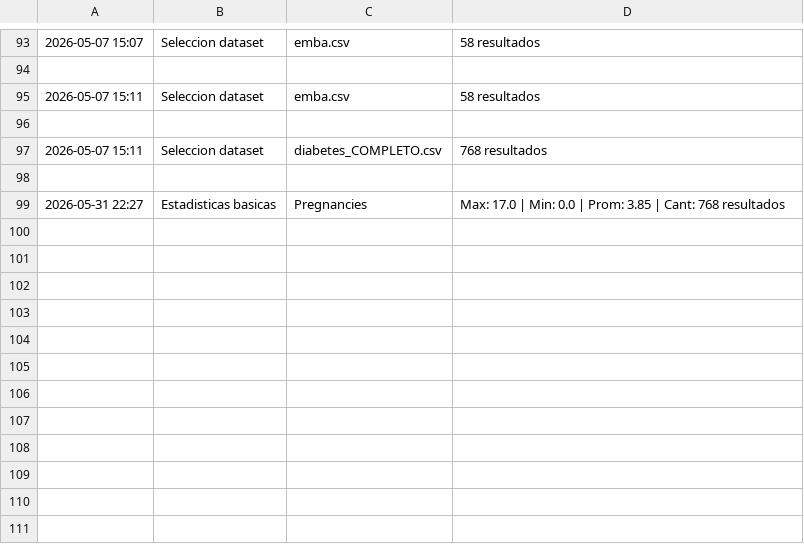
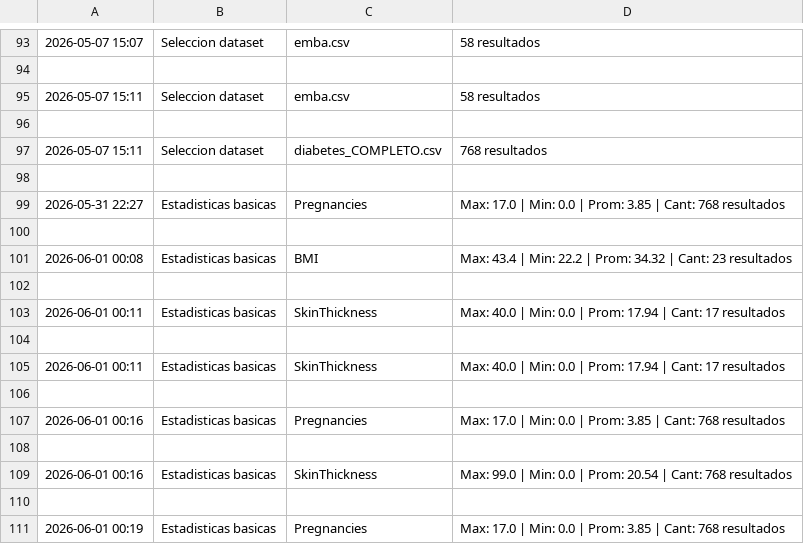
Before and after one commit to aosoriogo/PC-ProyectoDatasetDiabetes-E1_E2_E3, a CSV file: resultados/historial.csv, drawn as a sheet; only a part is shown, gaps mark what is left out; the diff names each change by its address in the sheet, - before the commit and + after, or states it on an @@ line.

```diff
--- a/resultados/historial.csv
+++ b/resultados/historial.csv
+row 100: (empty)
+row 101: 2026-06-01 00:08 | Estadisticas basicas | BMI | Max: 43.4 | Min: 22.2 | Prom: 34.32 | Cant: 23 resultados
+row 102: (empty)
+row 103: 2026-06-01 00:11 | Estadisticas basicas | SkinThickness | Max: 40.0 | Min: 0.0 | Prom: 17.94 | Cant: 17 resultados
+row 104: (empty)
+row 105: 2026-06-01 00:11 | Estadisticas basicas | SkinThickness | Max: 40.0 | Min: 0.0 | Prom: 17.94 | Cant: 17 resultados
+row 106: (empty)
+row 107: 2026-06-01 00:16 | Estadisticas basicas | Pregnancies | Max: 17.0 | Min: 0.0 | Prom: 3.85 | Cant: 768 resultados
+row 108: (empty)
+row 109: 2026-06-01 00:16 | Estadisticas basicas | SkinThickness | Max: 99.0 | Min: 0.0 | Prom: 20.54 | Cant: 768 resultados
+row 110: (empty)
+row 111: 2026-06-01 00:19 | Estadisticas basicas | Pregnancies | Max: 17.0 | Min: 0.0 | Prom: 3.85 | Cant: 768 resultados
```
Also changed, not shown: 5 other files.
